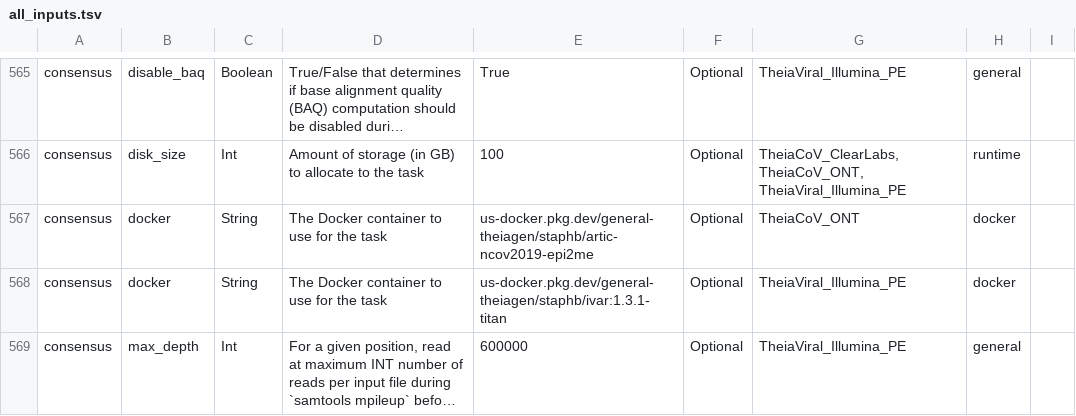
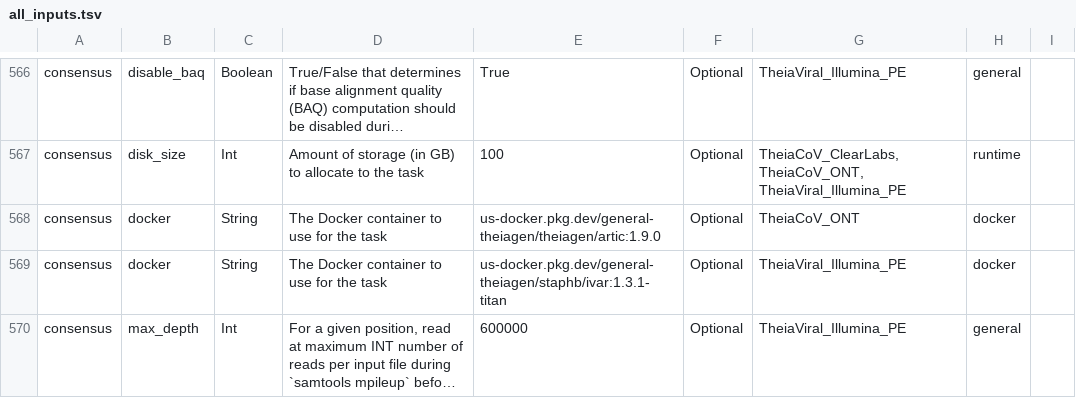
Before and after one commit to theiagen/public_health_bioinformatics, a TSV file: main/assets/tables/all_inputs.tsv, drawn as a sheet; only a part is shown, gaps mark what is left out; long unchanged cells end in …; addresses are those after the commit; the diff covers the shown part only; the diff names each change by its address in the sheet, - before the commit and + after, or states it on an @@ line.

```diff
--- a/main/assets/tables/all_inputs.tsv
+++ b/main/assets/tables/all_inputs.tsv
-E568: us-docker.pkg.dev/general-theiagen/staphb/artic-ncov2019-epi2me
+E568: us-docker.pkg.dev/general-theiagen/theiagen/artic:1.9.0
```
Also changed, not shown: 1 added row, 1 removed row and 7 edited cells elsewhere in this file, 7 other files.
